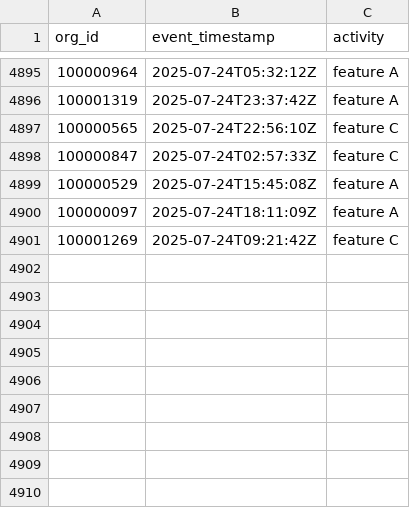
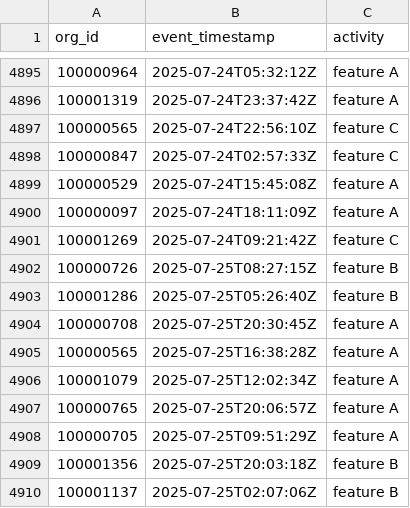
Before and after one commit to datafold/demo, a CSV file: datagen/feature_used.csv, drawn as a sheet; only a part is shown, gaps mark what is left out.

```diff
--- a/datagen/feature_used.csv
+++ b/datagen/feature_used.csv
@@ -4901 +4901,10 @@ org_id,event_timestamp,activity
 100001269,2025-07-24T09:21:42Z,feature C
+100000726,2025-07-25T08:27:15Z,feature B
+100001286,2025-07-25T05:26:40Z,feature B
+100000708,2025-07-25T20:30:45Z,feature A
+100000565,2025-07-25T16:38:28Z,feature A
+100001079,2025-07-25T12:02:34Z,feature A
+100000765,2025-07-25T20:06:57Z,feature A
+100000705,2025-07-25T09:51:29Z,feature A
+100001356,2025-07-25T20:03:18Z,feature B
+100001137,2025-07-25T02:07:06Z,feature B
```
Also changed, not shown: datagen/feature_used_broken.csv, datagen/user_created.csv, 12 other files.
